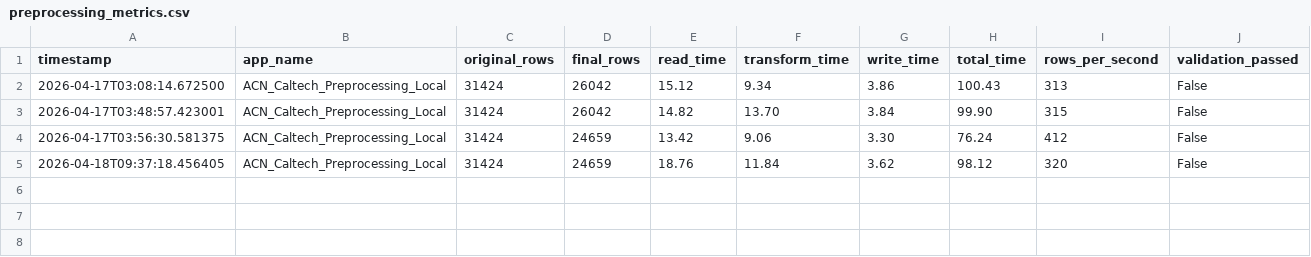
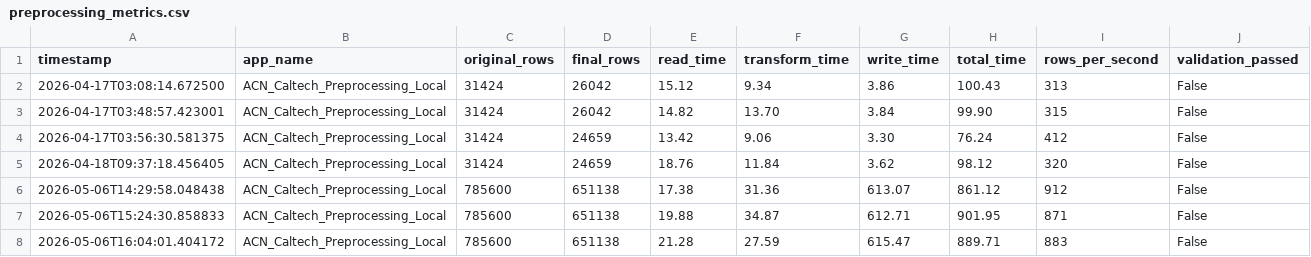
Before and after one commit to LilXuan/ev-project, a CSV file: metrics/preprocessing_metrics.csv, drawn as a sheet; the diff names each change by its address in the sheet, - before the commit and + after, or states it on an @@ line.

```diff
--- a/metrics/preprocessing_metrics.csv
+++ b/metrics/preprocessing_metrics.csv
+row 6: 2026-05-06T14:29:58.048438 | ACN_Caltech_Preprocessing_Local | 785600 | 651138 | 17.38 | 31.36 | 613.07 | 861.12 | 912 | False
+row 7: 2026-05-06T15:24:30.858833 | ACN_Caltech_Preprocessing_Local | 785600 | 651138 | 19.88 | 34.87 | 612.71 | 901.95 | 871 | False
+row 8: 2026-05-06T16:04:01.404172 | ACN_Caltech_Preprocessing_Local | 785600 | 651138 | 21.28 | 27.59 | 615.47 | 889.71 | 883 | False
```
Also changed, not shown: metrics/training_metrics.csv, 11 other files.
